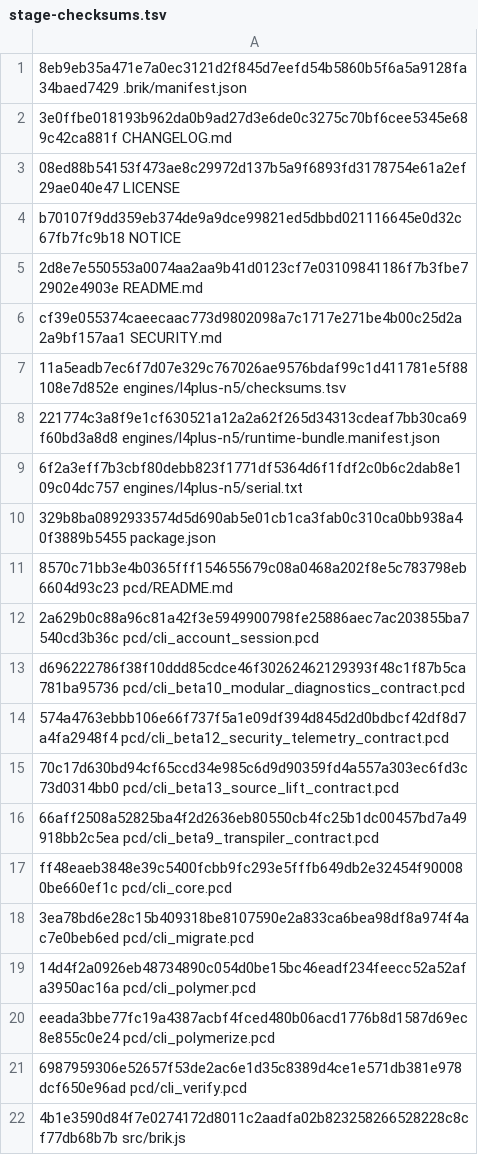
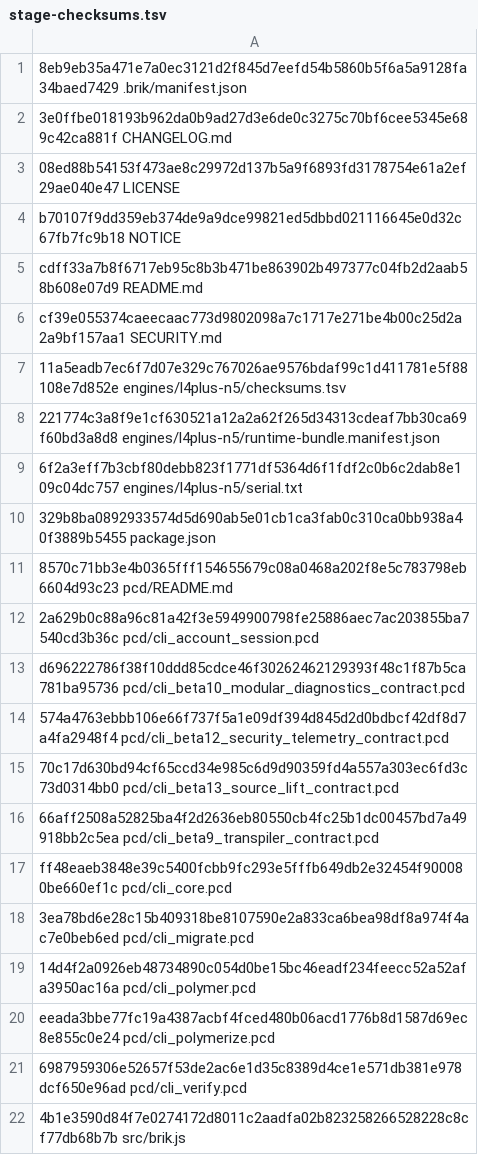
Before and after one commit to brik64/brik64-cli, a TSV file: evidence/beta13-package/stage-checksums.tsv, drawn as a sheet.

Commit message:
Promote beta13 manifest to public
Co-authored-by: carlosjperez <carlos.perez@nazcamedia.net>

```diff
--- a/evidence/beta13-package/stage-checksums.tsv
+++ b/evidence/beta13-package/stage-checksums.tsv
@@ -4,3 +4,3 @@
 b70107f9dd359eb374de9a9dce99821ed5dbbd021116645e0d32c67fb7fc9b18  NOTICE
-2d8e7e550553a0074aa2aa9b41d0123cf7e03109841186f7b3fbe72902e4903e  README.md
+cdff33a7b8f6717eb95c8b3b471be863902b497377c04fb2d2aab58b608e07d9  README.md
 cf39e055374caeecaac773d9802098a7c1717e271be4b00c25d2a2a9bf157aa1  SECURITY.md
```
Also changed, not shown: 17 other files.
